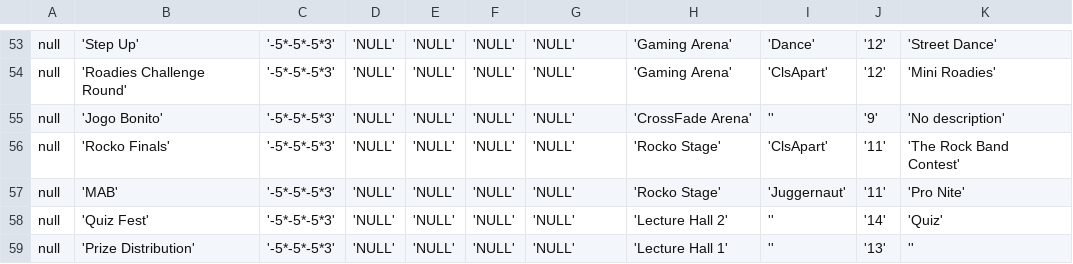
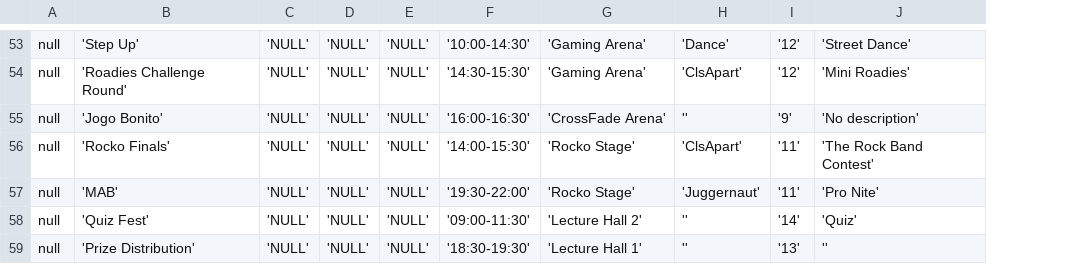
Before and after one commit to rootmonty/alcheringa, a CSV file: Alcher/res/raw/schedule.csv, drawn as a sheet; only a part is shown, gaps mark what is left out; removed rows and columns are numbered as before the commit, all else as after; the diff covers the shown part only; the diff names each change by its address in the sheet, - before the commit and + after, or states it on an @@ line.

```diff
--- a/Alcher/res/raw/schedule.csv
+++ b/Alcher/res/raw/schedule.csv
-column C, rows 53-59: all '-5*-5*-5*3'
-F53: 'NULL'
+F53: '10:00-14:30'
-F54: 'NULL'
+F54: '14:30-15:30'
-F55: 'NULL'
+F55: '16:00-16:30'
-F56: 'NULL'
+F56: '14:00-15:30'
-F57: 'NULL'
+F57: '19:30-22:00'
-F58: 'NULL'
+F58: '09:00-11:30'
-F59: 'NULL'
+F59: '18:30-19:30'
```
Also changed, not shown: 60 edited cells elsewhere in this file, 16 other files.
